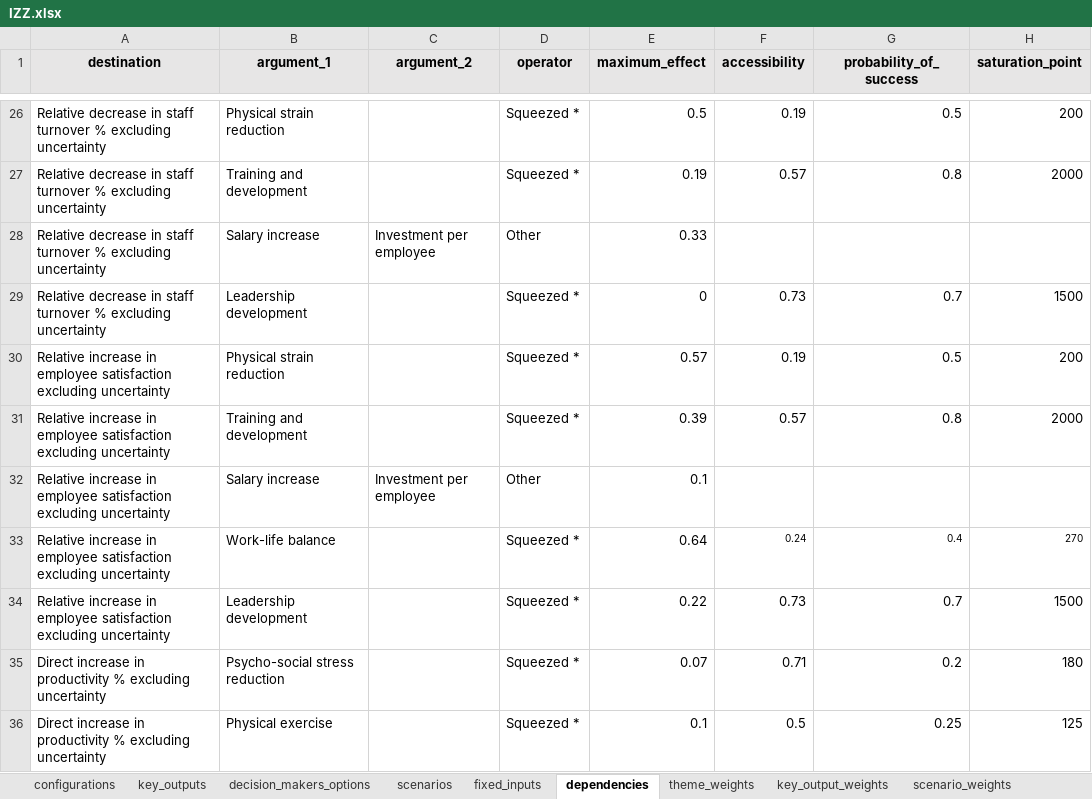
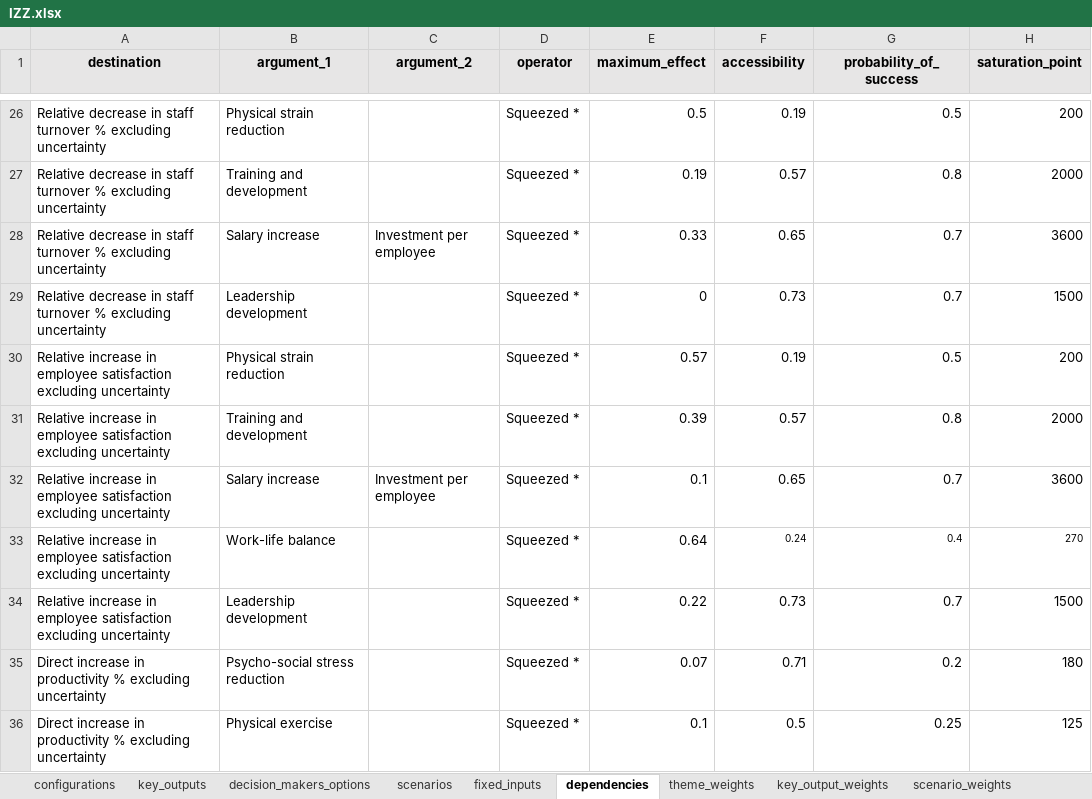
Before and after one commit to MikeVerdaasdonk297/trbs, an Excel workbook: model/data/IZZ/xlsx/IZZ.xlsx, sheet dependencies, drawn as a sheet; only a part is shown, gaps mark what is left out; values as stored, in another font and other column widths than the file's, no borders; the diff names each change by its address in the sheet, - before the commit and + after, or states it on an @@ line.

```diff
--- a/model/data/IZZ/xlsx/IZZ.xlsx (sheet dependencies)
+++ b/model/data/IZZ/xlsx/IZZ.xlsx (sheet dependencies)
-D28 (operator): Other
+D28 (operator): Squeezed *
-F28 (accessibility): (empty)
+F28 (accessibility): 0.65
-G28 (probability_of_success): (empty)
+G28 (probability_of_success): 0.7
-H28 (saturation_point): (empty)
+H28 (saturation_point): 3600
-D32 (operator): Other
+D32 (operator): Squeezed *
-F32 (accessibility): (empty)
+F32 (accessibility): 0.65
-G32 (probability_of_success): (empty)
+G32 (probability_of_success): 0.7
-H32 (saturation_point): (empty)
+H32 (saturation_point): 3600
```
Also changed, not shown: 6 other files.
